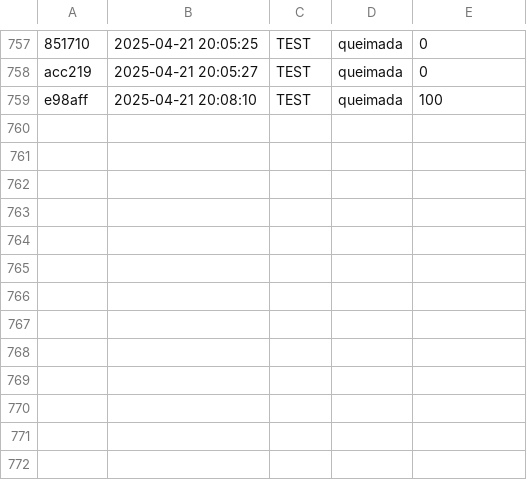
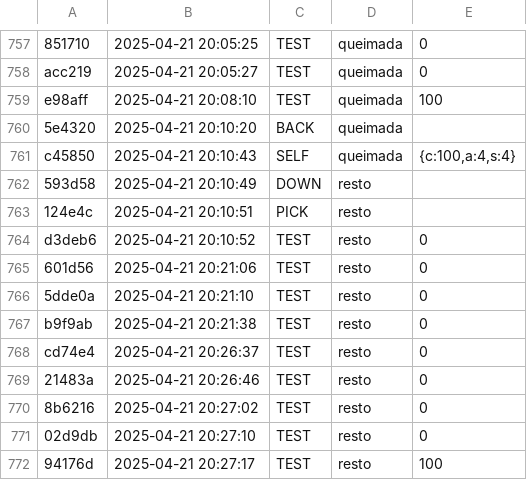
Before and after one commit to Aaron-GMM/EstruturaDeDados, a CSV file: ed/.tko/history.csv, drawn as a sheet; only a part is shown, gaps mark what is left out.

Commit message:
Completed: resto ou empilhamento

```diff
--- a/ed/.tko/history.csv
+++ b/ed/.tko/history.csv
@@ -759 +759,14 @@ acc219,2025-04-21 20:05:27,TEST,queimada,0
 e98aff,2025-04-21 20:08:10,TEST,queimada,100
+5e4320,2025-04-21 20:10:20,BACK,queimada,
+c45850,2025-04-21 20:10:43,SELF,queimada,"{c:100,a:4,s:4}"
+593d58,2025-04-21 20:10:49,DOWN,resto,
+124e4c,2025-04-21 20:10:51,PICK,resto,
+d3deb6,2025-04-21 20:10:52,TEST,resto,0
+601d56,2025-04-21 20:21:06,TEST,resto,0
+5dde0a,2025-04-21 20:21:10,TEST,resto,0
+b9f9ab,2025-04-21 20:21:38,TEST,resto,0
+cd74e4,2025-04-21 20:26:37,TEST,resto,0
+21483a,2025-04-21 20:26:46,TEST,resto,0
+8b6216,2025-04-21 20:27:02,TEST,resto,0
+02d9db,2025-04-21 20:27:10,TEST,resto,0
+94176d,2025-04-21 20:27:17,TEST,resto,100
```
Also changed, not shown: 7 other files.
